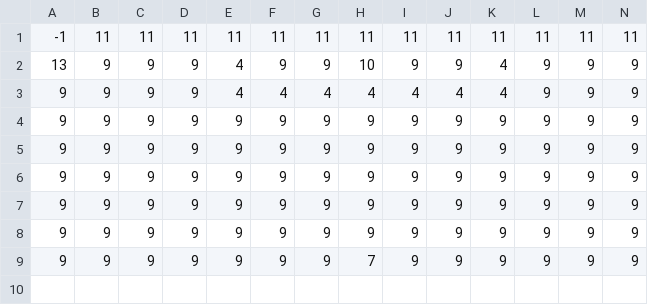
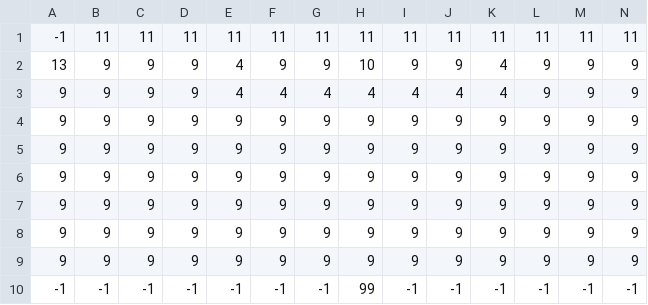
Before and after one commit to UncleAmra/113590030--110590042, a CSV file: Resources/inside_ground.csv, drawn as a sheet; only a part is shown; rows hold the shown columns only; the diff names each change by its address in the sheet, - before the commit and + after, or states it on an @@ line.

```diff
--- a/Resources/inside_ground.csv
+++ b/Resources/inside_ground.csv
-H9: 7
+H9: 9
+row 10: -1 | -1 | -1 | -1 | -1 | -1 | -1 | 99 | -1 | -1 | -1 | -1 | -1 | -1
```
Also changed, not shown: Resources/inside.csv, Resources/level_ground.csv, 8 other files.
